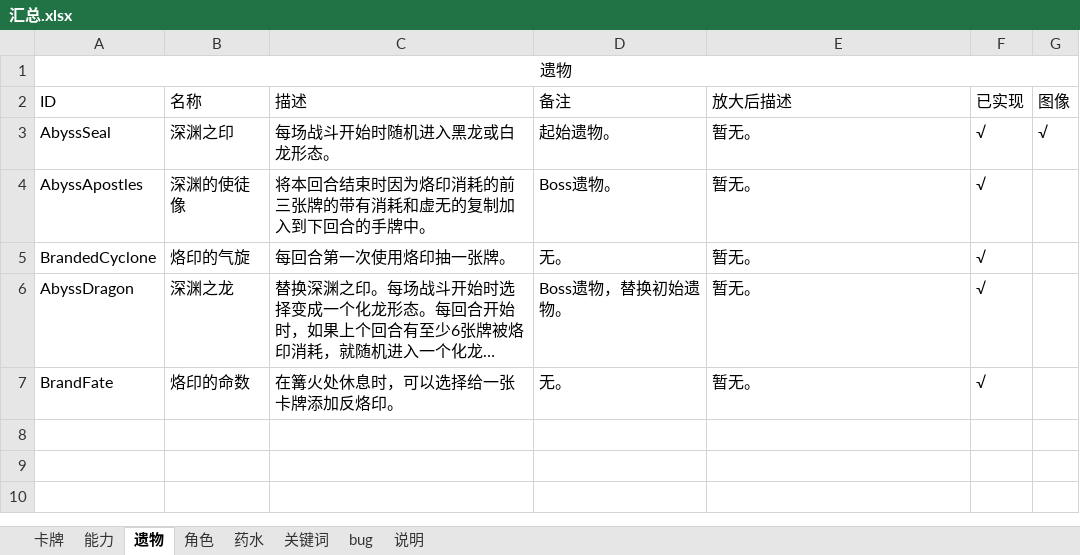
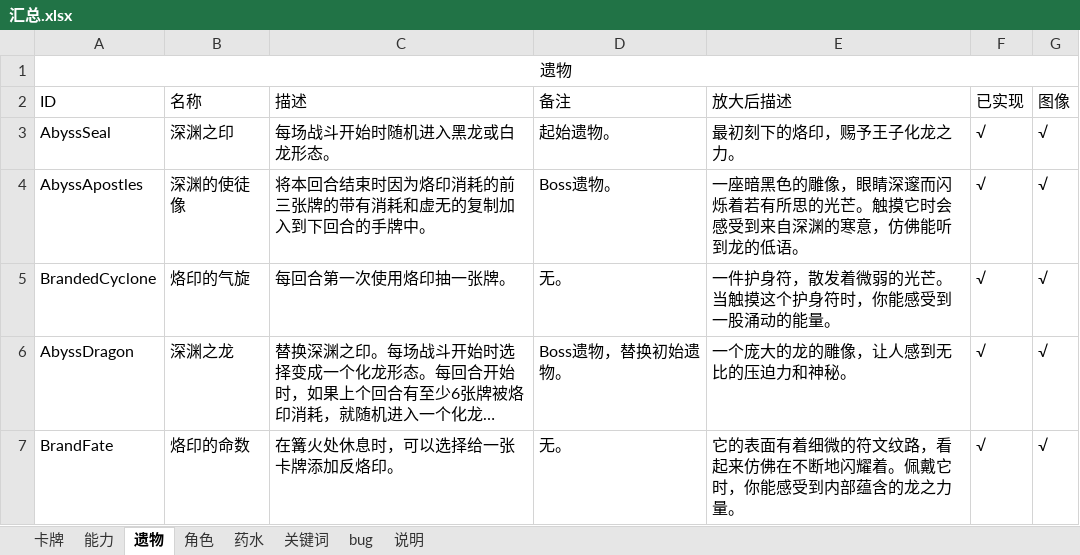
Before and after one commit to HGBAN/DragonKnight, an Excel workbook: 汇总.xlsx, sheet 遗物, drawn as a sheet; long unchanged cells end in …; values as stored, in another font and other column widths than the file's, no borders; the diff names each change by its address in the sheet, - before the commit and + after, or states it on an @@ line.

```diff
--- a/汇总.xlsx (sheet 遗物)
+++ b/汇总.xlsx (sheet 遗物)
-E3 (放大后描述): 暂无。
+E3 (放大后描述): 最初刻下的烙印，赐予王子化龙之力。
-E4 (放大后描述): 暂无。
+E4 (放大后描述): 一座暗黑色的雕像，眼睛深邃而闪烁着若有所思的光芒。触摸它时会感受到来自深渊的寒意，仿佛能听到龙的低语。
-G4:G7 (图像): (empty)
+G4:G7 (图像): √
-E5 (放大后描述): 暂无。
+E5 (放大后描述): 一件护身符，散发着微弱的光芒。当触摸这个护身符时，你能感受到一股涌动的能量。
-E6 (放大后描述): 暂无。
+E6 (放大后描述): 一个庞大的龙的雕像，让人感到无比的压迫力和神秘。
-E7 (放大后描述): 暂无。
+E7 (放大后描述): 它的表面有着细微的符文纹路，看起来仿佛在不断地闪耀着。佩戴它时，你能感受到内部蕴含的龙之力量。
```
Also changed, not shown: sheet 卡牌, sheet 能力, sheet 说明, sheet bug, sheet 药水, sheet 角色, charts or pictures.
